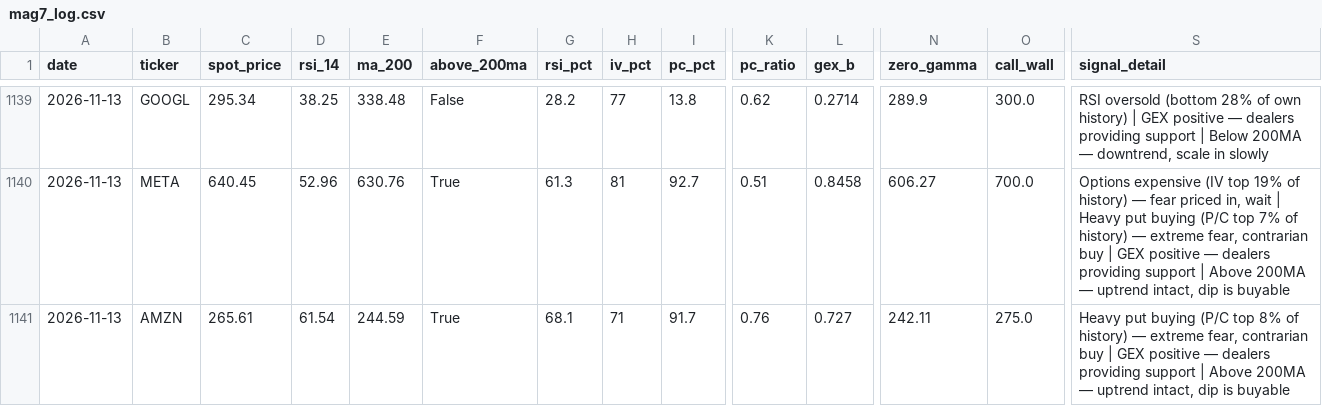
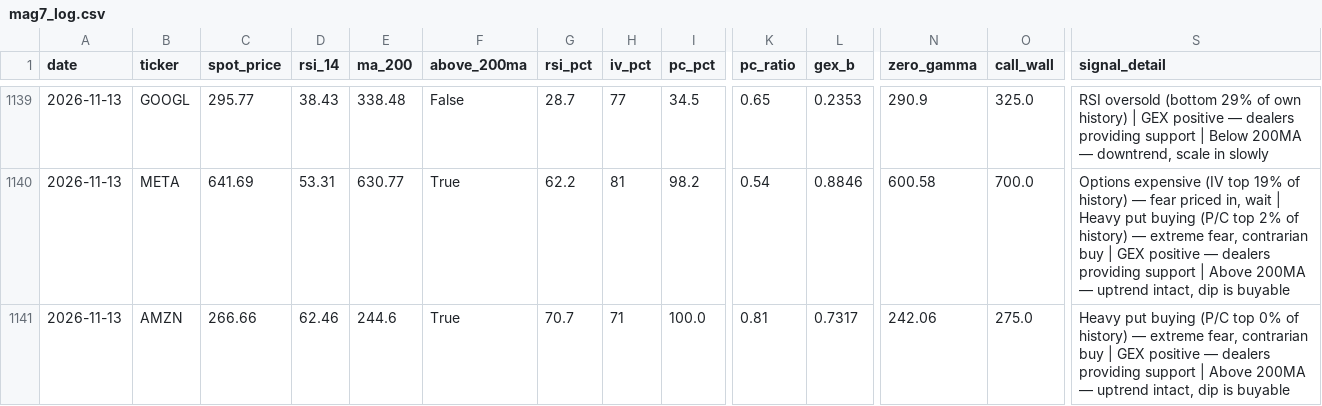
Before and after one commit to one7rade-byte/gex-tracker, a CSV file: mag7_log.csv, drawn as a sheet; only a part is shown, gaps mark what is left out; the diff covers the shown part only; the diff names each change by its address in the sheet, - before the commit and + after, or states it on an @@ line.

```diff
--- a/mag7_log.csv
+++ b/mag7_log.csv
-C1139 (spot_price): 295.34
+C1139 (spot_price): 295.77
-D1139 (rsi_14): 38.25
+D1139 (rsi_14): 38.43
-G1139 (rsi_pct): 28.2
+G1139 (rsi_pct): 28.7
-I1139 (pc_pct): 13.8
+I1139 (pc_pct): 34.5
-K1139 (pc_ratio): 0.62
+K1139 (pc_ratio): 0.65
-L1139 (gex_b): 0.2714
+L1139 (gex_b): 0.2353
-N1139 (zero_gamma): 289.9
+N1139 (zero_gamma): 290.9
-O1139 (call_wall): 300.0
+O1139 (call_wall): 325.0
-S1139 (signal_detail): …oversold (bottom 28% of own…
+S1139 (signal_detail): …oversold (bottom 29% of own…
-C1140 (spot_price): 640.45
+C1140 (spot_price): 641.69
-D1140 (rsi_14): 52.96
+D1140 (rsi_14): 53.31
-E1140 (ma_200): 630.76
+E1140 (ma_200): 630.77
-G1140 (rsi_pct): 61.3
+G1140 (rsi_pct): 62.2
-I1140 (pc_pct): 92.7
+I1140 (pc_pct): 98.2
-K1140 (pc_ratio): 0.51
+K1140 (pc_ratio): 0.54
-L1140 (gex_b): 0.8458
+L1140 (gex_b): 0.8846
-N1140 (zero_gamma): 606.27
+N1140 (zero_gamma): 600.58
-S1140 (signal_detail): …(P/C top 7% of history)…
+S1140 (signal_detail): …(P/C top 2% of history)…
-C1141 (spot_price): 265.61
+C1141 (spot_price): 266.66
-D1141 (rsi_14): 61.54
+D1141 (rsi_14): 62.46
-E1141 (ma_200): 244.59
+E1141 (ma_200): 244.6
-G1141 (rsi_pct): 68.1
+G1141 (rsi_pct): 70.7
-I1141 (pc_pct): 91.7
+I1141 (pc_pct): 100.0
-K1141 (pc_ratio): 0.76
+K1141 (pc_ratio): 0.81
-L1141 (gex_b): 0.727
+L1141 (gex_b): 0.7317
-N1141 (zero_gamma): 242.11
+N1141 (zero_gamma): 242.06
-S1141 (signal_detail): …(P/C top 8% of history)…
+S1141 (signal_detail): …(P/C top 0% of history)…
```
Also changed, not shown: 37 edited cells elsewhere in this file.
